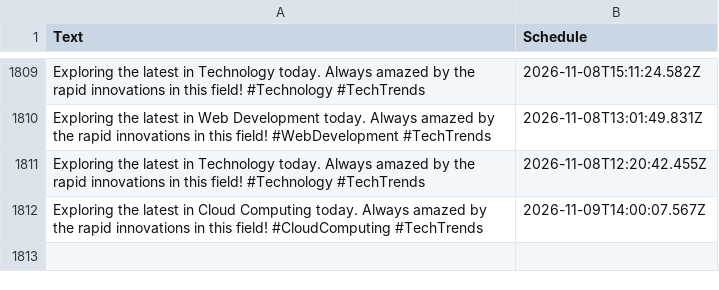
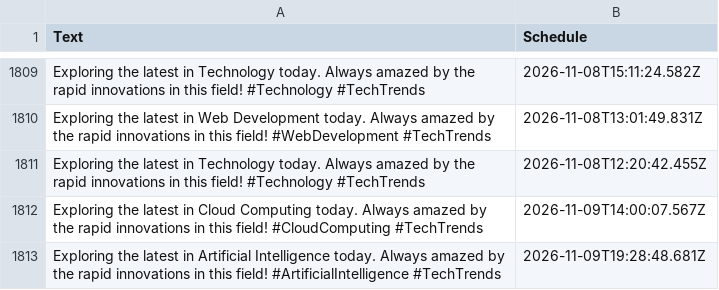
Before and after one commit to MrUnknown58/X-Automation, a CSV file: buffer-tweets.csv, drawn as a sheet; only a part is shown, gaps mark what is left out; the diff names each change by its address in the sheet, - before the commit and + after, or states it on an @@ line.

```diff
--- a/buffer-tweets.csv
+++ b/buffer-tweets.csv
+row 1813: Exploring the latest in Artificial Intelligence today. Always amazed by the rapid innovations in this field! #ArtificialIntelligence #TechTrends | 2026-11-09T19:28:48.681Z
```
Also changed, not shown: 1 other file.
